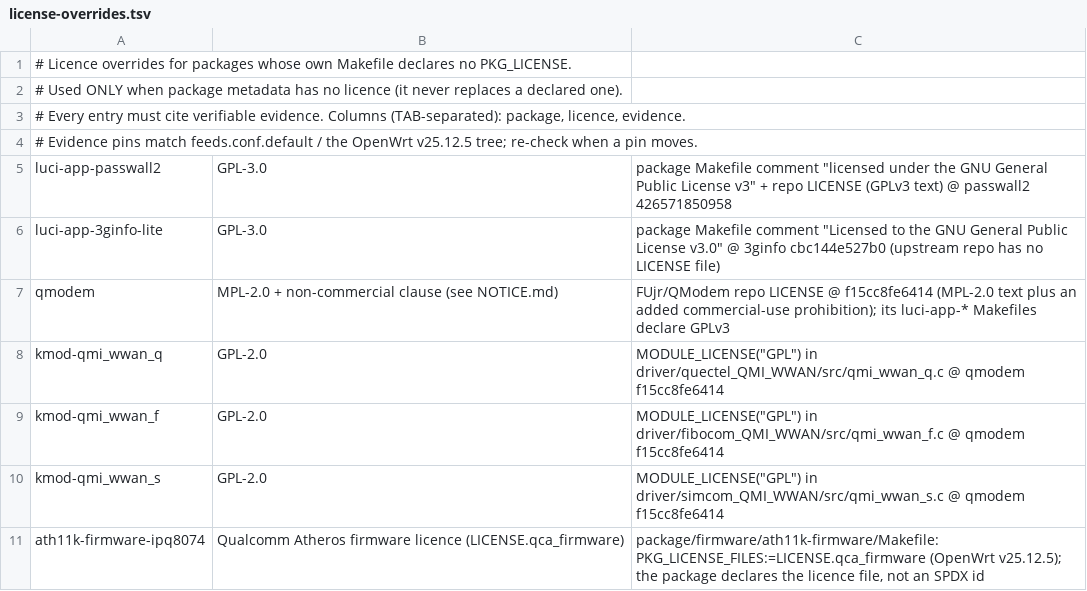
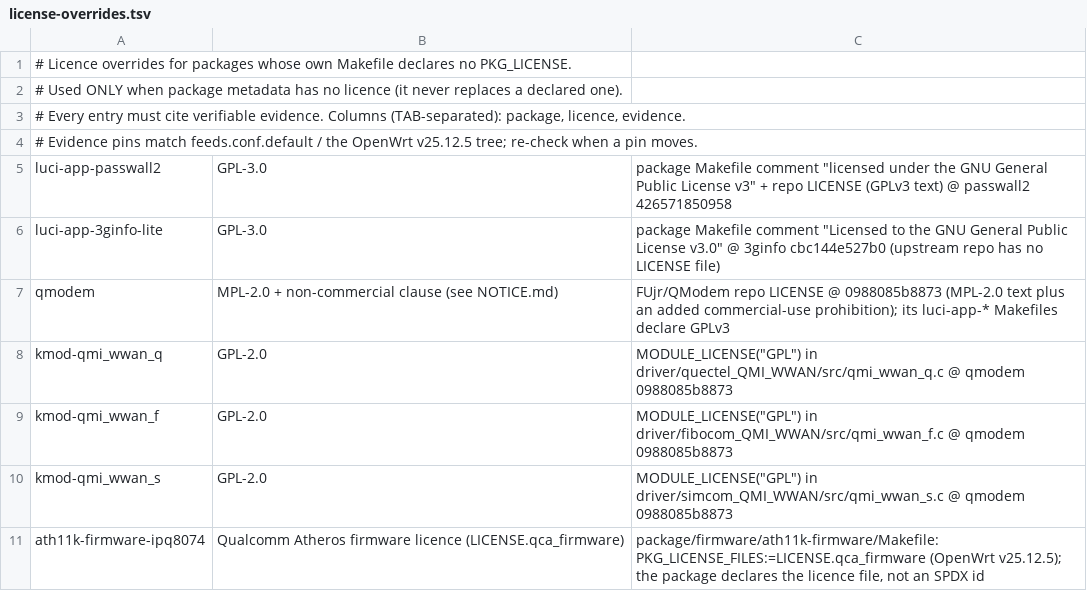
Before and after one commit to Pr0Luci/cleanwrt-aw1000, a TSV file: configs/license-overrides.tsv, drawn as a sheet.

```diff
--- a/configs/license-overrides.tsv
+++ b/configs/license-overrides.tsv
@@ -6,6 +6,6 @@ luci-app-passwall2	GPL-3.0	package Makefile comment "licensed under the GNU Gene
 luci-app-3ginfo-lite	GPL-3.0	package Makefile comment "Licensed to the GNU General Public License v3.0" @ 3ginfo cbc144e527b0 (upstream repo has no LICENSE file)
-qmodem	MPL-2.0 + non-commercial clause (see NOTICE.md)	FUjr/QModem repo LICENSE @ f15cc8fe6414 (MPL-2.0 text plus an added commercial-use prohibition); its luci-app-* Makefiles declare GPLv3
-kmod-qmi_wwan_q	GPL-2.0	MODULE_LICENSE("GPL") in driver/quectel_QMI_WWAN/src/qmi_wwan_q.c @ qmodem f15cc8fe6414
-kmod-qmi_wwan_f	GPL-2.0	MODULE_LICENSE("GPL") in driver/fibocom_QMI_WWAN/src/qmi_wwan_f.c @ qmodem f15cc8fe6414
-kmod-qmi_wwan_s	GPL-2.0	MODULE_LICENSE("GPL") in driver/simcom_QMI_WWAN/src/qmi_wwan_s.c @ qmodem f15cc8fe6414
+qmodem	MPL-2.0 + non-commercial clause (see NOTICE.md)	FUjr/QModem repo LICENSE @ 0988085b8873 (MPL-2.0 text plus an added commercial-use prohibition); its luci-app-* Makefiles declare GPLv3
+kmod-qmi_wwan_q	GPL-2.0	MODULE_LICENSE("GPL") in driver/quectel_QMI_WWAN/src/qmi_wwan_q.c @ qmodem 0988085b8873
+kmod-qmi_wwan_f	GPL-2.0	MODULE_LICENSE("GPL") in driver/fibocom_QMI_WWAN/src/qmi_wwan_f.c @ qmodem 0988085b8873
+kmod-qmi_wwan_s	GPL-2.0	MODULE_LICENSE("GPL") in driver/simcom_QMI_WWAN/src/qmi_wwan_s.c @ qmodem 0988085b8873
 ath11k-firmware-ipq8074	Qualcomm Atheros firmware licence (LICENSE.qca_firmware)	package/firmware/ath11k-firmware/Makefile: PKG_LICENSE_FILES:=LICENSE.qca_firmware (OpenWrt v25.12.5); the package declares the licence file, not an SPDX id
```
Also changed, not shown: 22 other files.
